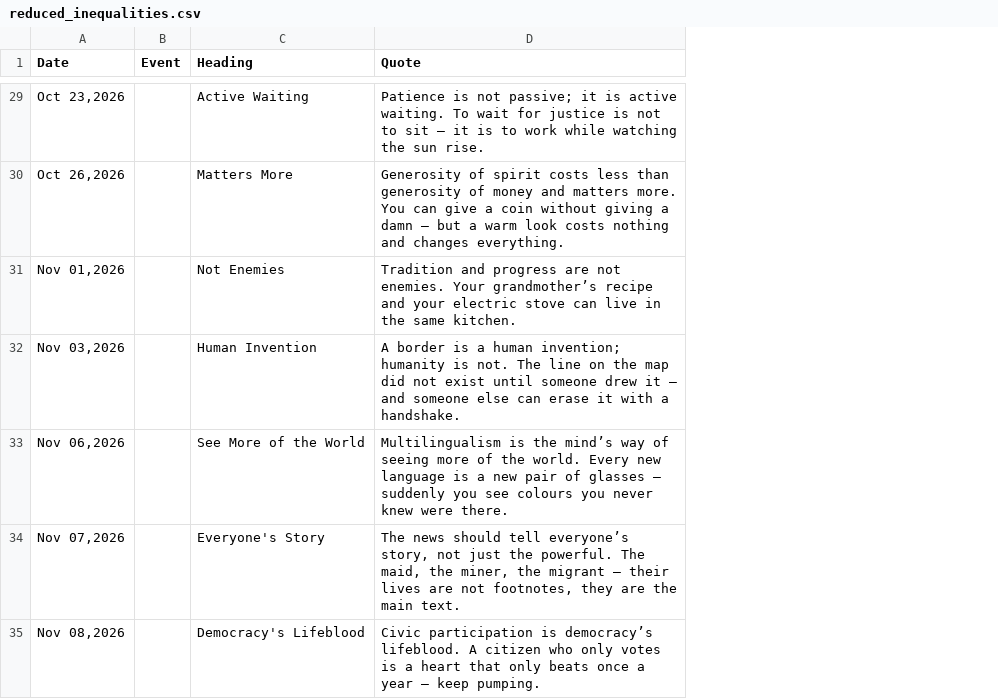
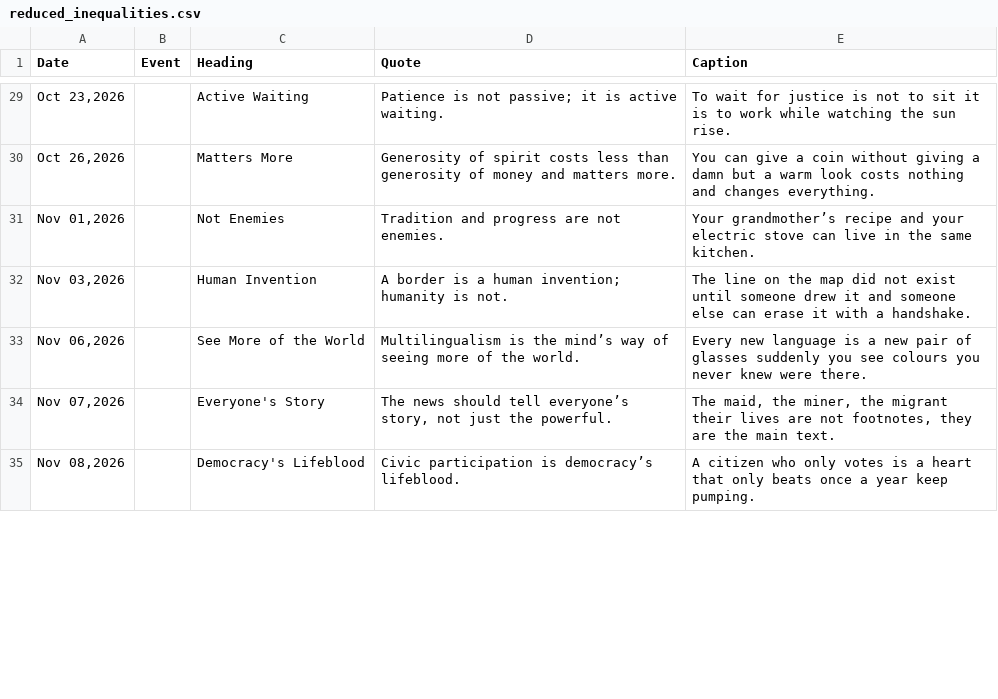
Before and after one commit to Jalte-Diye-Foundation/Cogentic, a CSV file: reduced_inequalities.csv, drawn as a sheet; only a part is shown, gaps mark what is left out; the diff covers the shown part only; the diff names each change by its address in the sheet, - before the commit and + after, or states it on an @@ line.

```diff
--- a/reduced_inequalities.csv
+++ b/reduced_inequalities.csv
+column E (Caption), rows 29-35: To wait for justice is not to sit it is to work while watching the sun rise. | You can give a coin without giving a damn but a warm look costs nothing and changes everything. | Your grandmother’s recipe and your electric stove can live in the same kitchen. | The line on the map did not exist until someone drew it and someone else can erase it with a handshake. | Every new language is a new pair of glasses suddenly you see colours you never knew were there. | The maid, the miner, the migrant their lives are not footnotes, they are the main text. | A citizen who only votes is a heart that only beats once a year keep pumping.
-D29 (Quote): …active waiting. To wait for justice is not to sit – it is to work while watching the sun rise.
+D29 (Quote): …active waiting.
-D30 (Quote): …matters more. You can give a coin without giving a damn – but a warm look costs nothing and changes everything.
+D30 (Quote): …matters more.
-D31 (Quote): …not enemies. Your grandmother’s recipe and your electric stove can live in the same kitchen.
+D31 (Quote): …not enemies.
-D32 (Quote): …is not. The line on the map did not exist until someone drew it – and someone else can erase it with a handshake.
+D32 (Quote): …is not.
-D33 (Quote): …the world. Every new language is a new pair of glasses – suddenly you see colours you never knew were there.
+D33 (Quote): …the world.
-D34 (Quote): …the powerful. The maid, the miner, the migrant – their lives are not footnotes, they are the main text.
+D34 (Quote): …the powerful.
-D35 (Quote): …democracy’s lifeblood. A citizen who only votes is a heart that only beats once a year – keep pumping.
+D35 (Quote): …democracy’s lifeblood.
```
Also changed, not shown: 133 edited cells elsewhere in this file.
